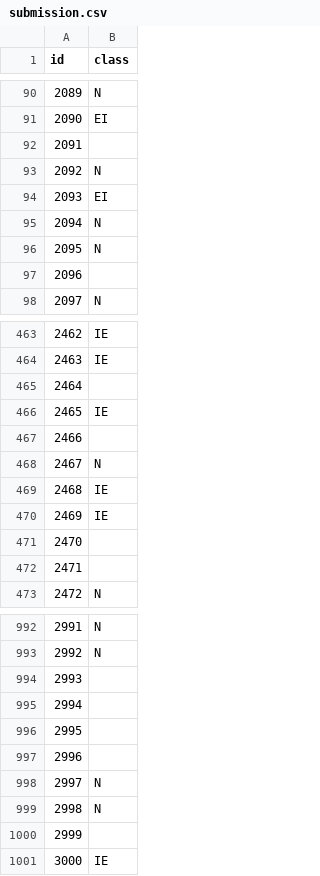
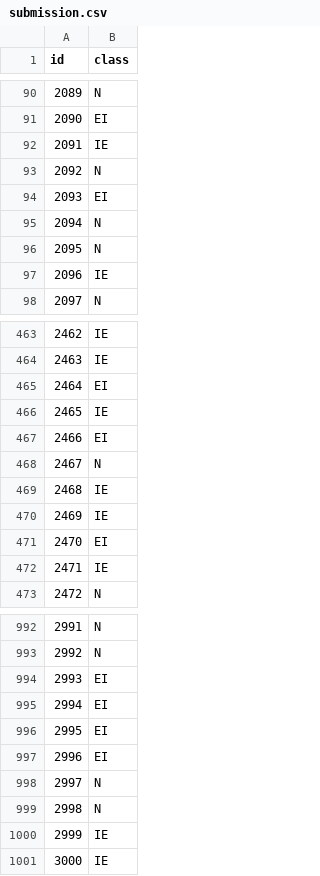
Before and after one commit to hankyusa/UNMFall18_ML_Project1DecisionTrees, a CSV file: submission.csv, drawn as a sheet; only a part is shown, gaps mark what is left out; the diff covers the shown part only.

```diff
--- a/submission.csv
+++ b/submission.csv
@@ -91,3 +91,3 @@ id,class
 2090,EI
-2091,
+2091,IE
 2092,N
@@ -96,3 +96,3 @@ id,class
 2095,N
-2096,
+2096,IE
 2097,N
@@ -464,5 +464,5 @@ id,class
 2463,IE
-2464,
+2464,EI
 2465,IE
-2466,
+2466,EI
 2467,N
@@ -470,4 +470,4 @@ id,class
 2469,IE
-2470,
-2471,
+2470,EI
+2471,IE
 2472,N
@@ -993,9 +993,9 @@ id,class
 2992,N
-2993,
-2994,
-2995,
-2996,
+2993,EI
+2994,EI
+2995,EI
+2996,EI
 2997,N
 2998,N
-2999,
+2999,IE
 3000,IE
```
Also changed, not shown: 54 edited cells elsewhere in this file, 1 other file.
